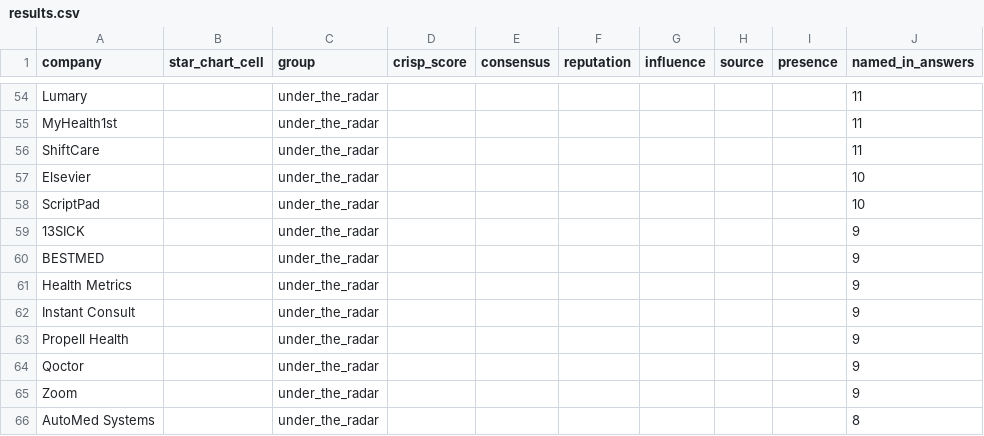
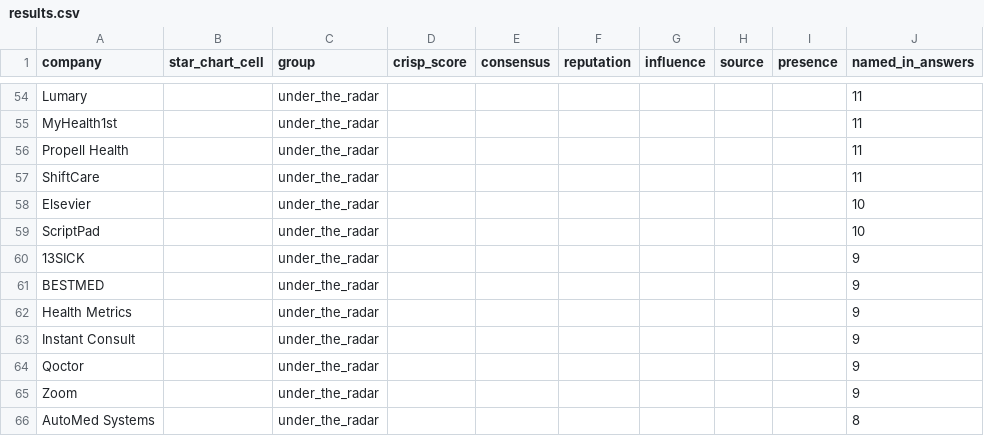
Before and after one commit to Third-Hemisphere-PL/ai-authority-index-data, a CSV file: editions/digital-health/edition-1/results.csv, drawn as a sheet; only a part is shown, gaps mark what is left out.

```diff
--- a/editions/digital-health/edition-1/results.csv
+++ b/editions/digital-health/edition-1/results.csv
@@ -55,2 +55,3 @@ Lumary,,under_the_radar,,,,,,,11
 MyHealth1st,,under_the_radar,,,,,,,11
+Propell Health,,under_the_radar,,,,,,,11
 ShiftCare,,under_the_radar,,,,,,,11
@@ -62,3 +63,2 @@ Health Metrics,,under_the_radar,,,,,,,9
 Instant Consult,,under_the_radar,,,,,,,9
-Propell Health,,under_the_radar,,,,,,,9
 Qoctor,,under_the_radar,,,,,,,9
```
Also changed, not shown: editions/automotive/edition-1/results.csv, editions/construction-software/edition-1/results.csv, 11 other files.
